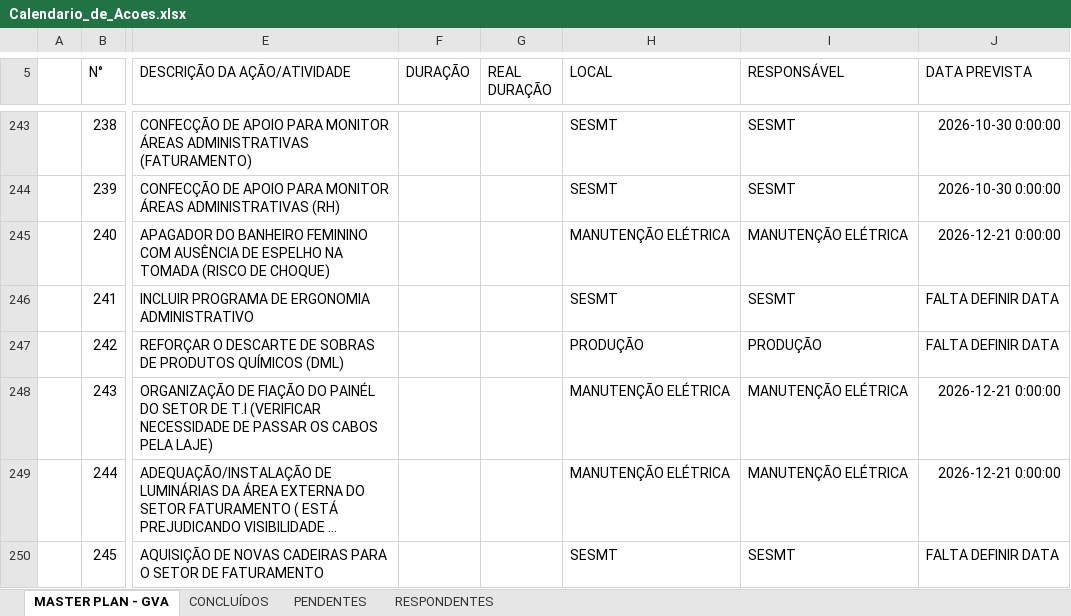
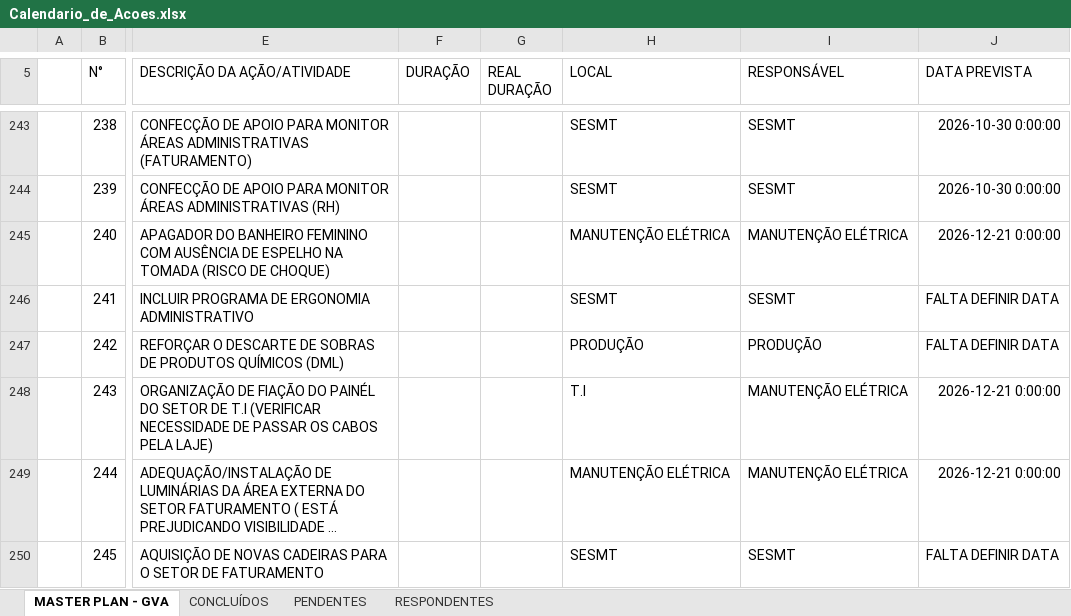
Before and after one commit to Geanfer10/Plano-Acoes-SESMT, an Excel workbook: uploads/Calendario_de_Acoes.xlsx, sheet MASTER PLAN - GVA, drawn as a sheet; only a part is shown, gaps mark what is left out; long unchanged cells end in …; values as stored, in another font and other column widths than the file's, no borders; the diff names each change by its address in the sheet, - before the commit and + after, or states it on an @@ line.

Commit message:
Robô SESMT: atualiza planilha (MASTER PLAN - GVA, CONCLUÍDOS, PENDENTES (5), RESPONDENTES (2))

```diff
--- a/uploads/Calendario_de_Acoes.xlsx (sheet MASTER PLAN - GVA)
+++ b/uploads/Calendario_de_Acoes.xlsx (sheet MASTER PLAN - GVA)
-H248 (LOCAL): MANUTENÇÃO ELÉTRICA
+H248 (LOCAL): T.I
```
